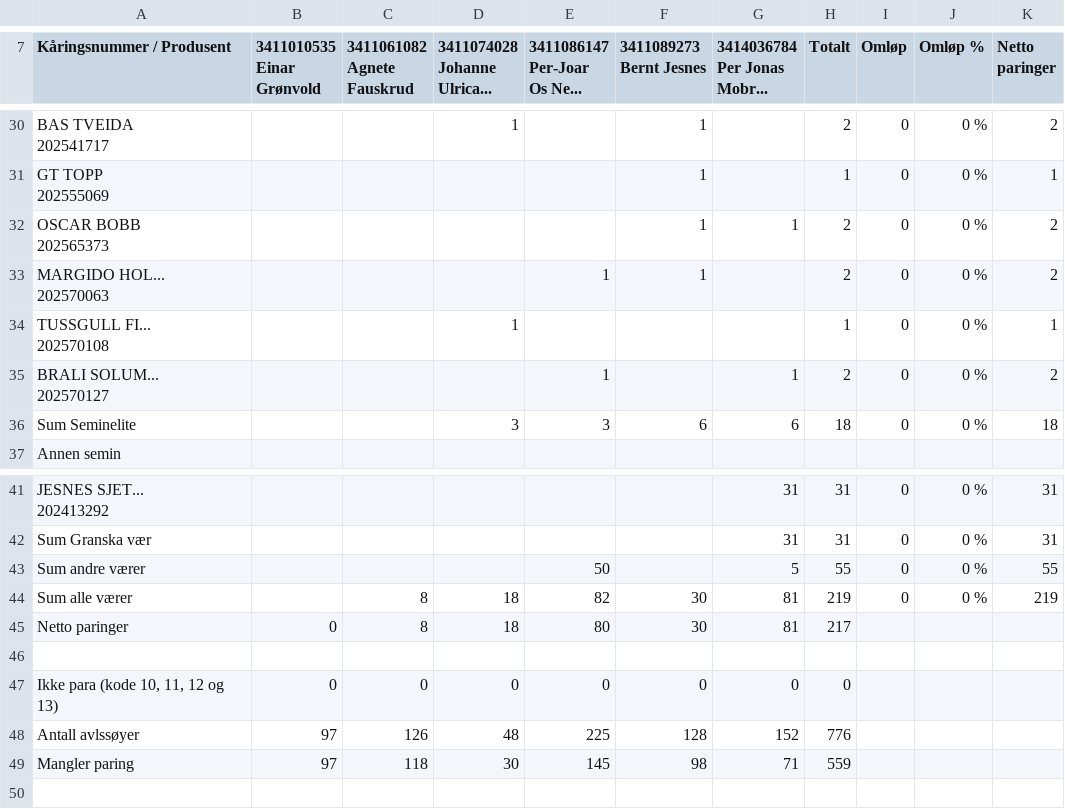
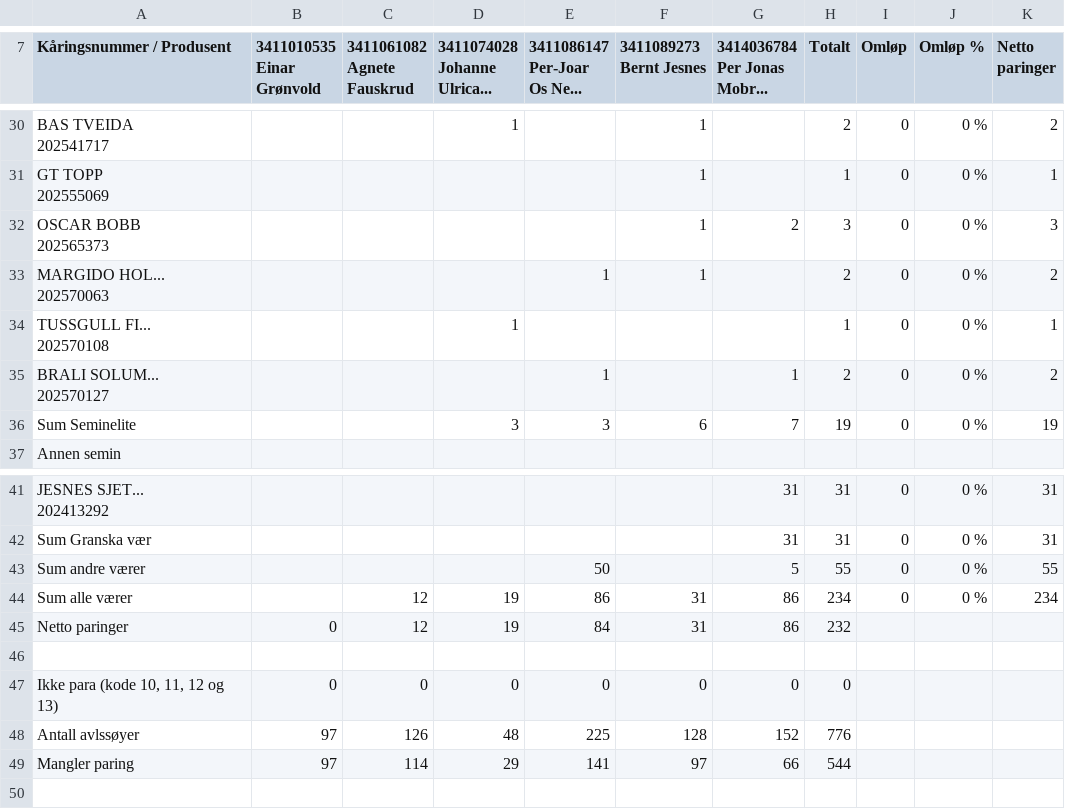
Before and after one commit to Ulla565/vaerring26, a CSV file: import.csv, drawn as a sheet; only a part is shown, gaps mark what is left out; the diff covers the shown part only; the diff names each change by its address in the sheet, - before the commit and + after, or states it on an @@ line.

```diff
--- a/import.csv
+++ b/import.csv
-G32 (3414036784 Per Jonas Mobr...): 1
+G32 (3414036784 Per Jonas Mobr...): 2
-H32 (Totalt): 2
+H32 (Totalt): 3
-K32 (Netto paringer): 2
+K32 (Netto paringer): 3
-G36 (3414036784 Per Jonas Mobr...): 6
+G36 (3414036784 Per Jonas Mobr...): 7
-H36 (Totalt): 18
+H36 (Totalt): 19
-K36 (Netto paringer): 18
+K36 (Netto paringer): 19
-C44:C45 (3411061082 Agnete Fauskrud): 8
+C44:C45 (3411061082 Agnete Fauskrud): 12
-D44:D45 (3411074028 Johanne Ulrica...): 18
+D44:D45 (3411074028 Johanne Ulrica...): 19
-E44 (3411086147 Per-Joar Os Ne...): 82
+E44 (3411086147 Per-Joar Os Ne...): 86
-F44:F45 (3411089273 Bernt Jesnes): 30
+F44:F45 (3411089273 Bernt Jesnes): 31
-G44:G45 (3414036784 Per Jonas Mobr...): 81
+G44:G45 (3414036784 Per Jonas Mobr...): 86
-H44 (Totalt): 219
+H44 (Totalt): 234
-K44 (Netto paringer): 219
+K44 (Netto paringer): 234
-E45 (3411086147 Per-Joar Os Ne...): 80
+E45 (3411086147 Per-Joar Os Ne...): 84
-H45 (Totalt): 217
+H45 (Totalt): 232
-C49 (3411061082 Agnete Fauskrud): 118
+C49 (3411061082 Agnete Fauskrud): 114
-D49 (3411074028 Johanne Ulrica...): 30
+D49 (3411074028 Johanne Ulrica...): 29
-E49 (3411086147 Per-Joar Os Ne...): 145
+E49 (3411086147 Per-Joar Os Ne...): 141
-F49 (3411089273 Bernt Jesnes): 98
+F49 (3411089273 Bernt Jesnes): 97
-G49 (3414036784 Per Jonas Mobr...): 71
+G49 (3414036784 Per Jonas Mobr...): 66
-H49 (Totalt): 559
+H49 (Totalt): 544
```
Also changed, not shown: 27 edited cells elsewhere in this file, appdata.csv.
